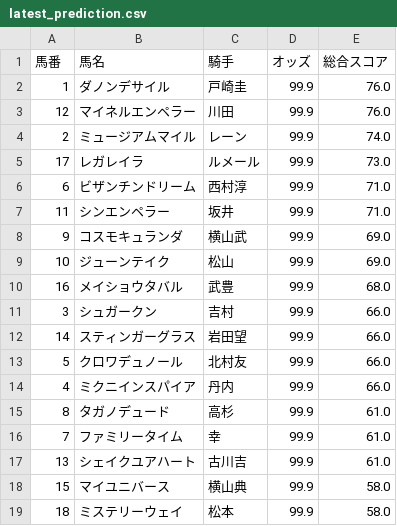
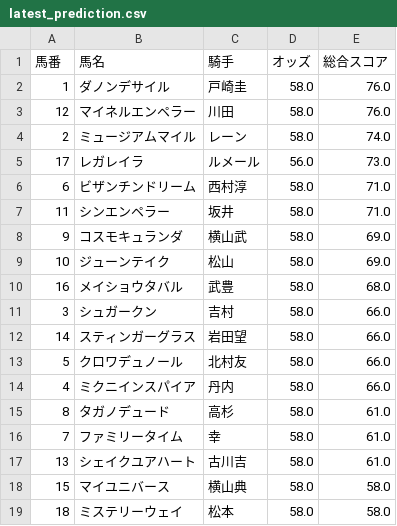
Before and after one commit to AONAOAO/keiba-app, a CSV file: latest_prediction.csv, drawn as a sheet.

```diff
--- a/latest_prediction.csv
+++ b/latest_prediction.csv
@@ -1,19 +1,19 @@
 馬番,馬名,騎手,オッズ,総合スコア
-1,ダノンデサイル,戸崎圭,99.9,76.0
-12,マイネルエンペラー,川田,99.9,76.0
-2,ミュージアムマイル,レーン,99.9,74.0
-17,レガレイラ,ルメール,99.9,73.0
-6,ビザンチンドリーム,西村淳,99.9,71.0
-11,シンエンペラー,坂井,99.9,71.0
-9,コスモキュランダ,横山武,99.9,69.0
-10,ジューンテイク,松山,99.9,69.0
-16,メイショウタバル,武豊,99.9,68.0
-3,シュガークン,吉村,99.9,66.0
-14,スティンガーグラス,岩田望,99.9,66.0
-5,クロワデュノール,北村友,99.9,66.0
-4,ミクニインスパイア,丹内,99.9,66.0
-8,タガノデュード,高杉,99.9,61.0
-7,ファミリータイム,幸,99.9,61.0
-13,シェイクユアハート,古川吉,99.9,61.0
-15,マイユニバース,横山典,99.9,58.0
-18,ミステリーウェイ,松本,99.9,58.0
+1,ダノンデサイル,戸崎圭,58.0,76.0
+12,マイネルエンペラー,川田,58.0,76.0
+2,ミュージアムマイル,レーン,58.0,74.0
+17,レガレイラ,ルメール,56.0,73.0
+6,ビザンチンドリーム,西村淳,58.0,71.0
+11,シンエンペラー,坂井,58.0,71.0
+9,コスモキュランダ,横山武,58.0,69.0
+10,ジューンテイク,松山,58.0,69.0
+16,メイショウタバル,武豊,58.0,68.0
+3,シュガークン,吉村,58.0,66.0
+14,スティンガーグラス,岩田望,58.0,66.0
+5,クロワデュノール,北村友,58.0,66.0
+4,ミクニインスパイア,丹内,58.0,66.0
+8,タガノデュード,高杉,58.0,61.0
+7,ファミリータイム,幸,58.0,61.0
+13,シェイクユアハート,古川吉,58.0,61.0
+15,マイユニバース,横山典,58.0,58.0
+18,ミステリーウェイ,松本,58.0,58.0
```
